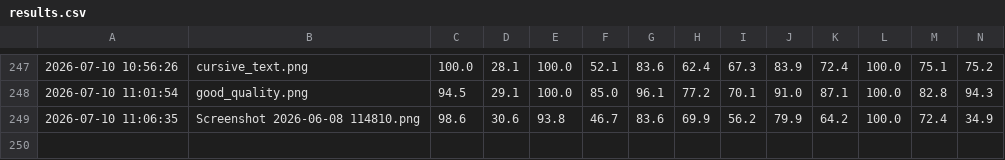
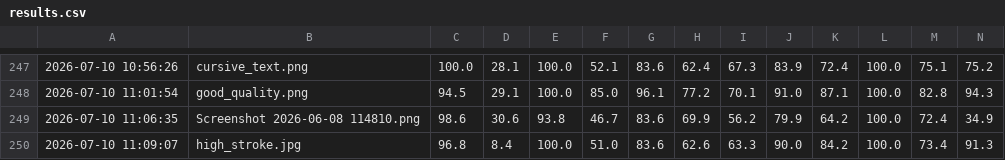
Before and after one commit to vivekkumarrai2006-crypto/ocr-readiness-platform, a CSV file: results.csv, drawn as a sheet; only a part is shown, gaps mark what is left out; rows hold the shown columns only; the diff names each change by its address in the sheet, - before the commit and + after, or states it on an @@ line.

```diff
--- a/results.csv
+++ b/results.csv
+row 250: 2026-07-10 11:09:07 | high_stroke.jpg | 96.8 | 8.4 | 100.0 | 51.0 | 83.6 | 62.6 | 63.3 | 90.0 | 84.2 | 100.0 | 73.4 | 91.3
```
Also changed, not shown: 1 other file.
